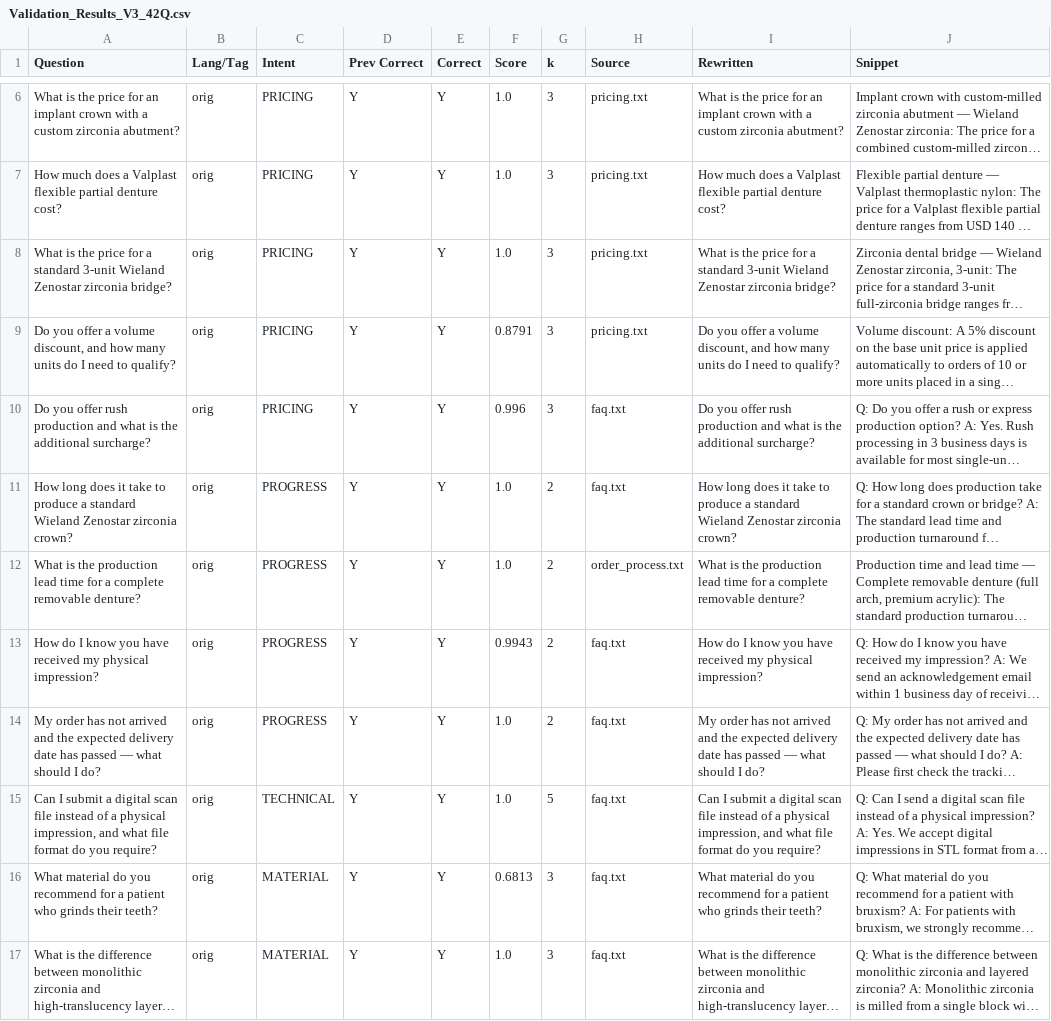
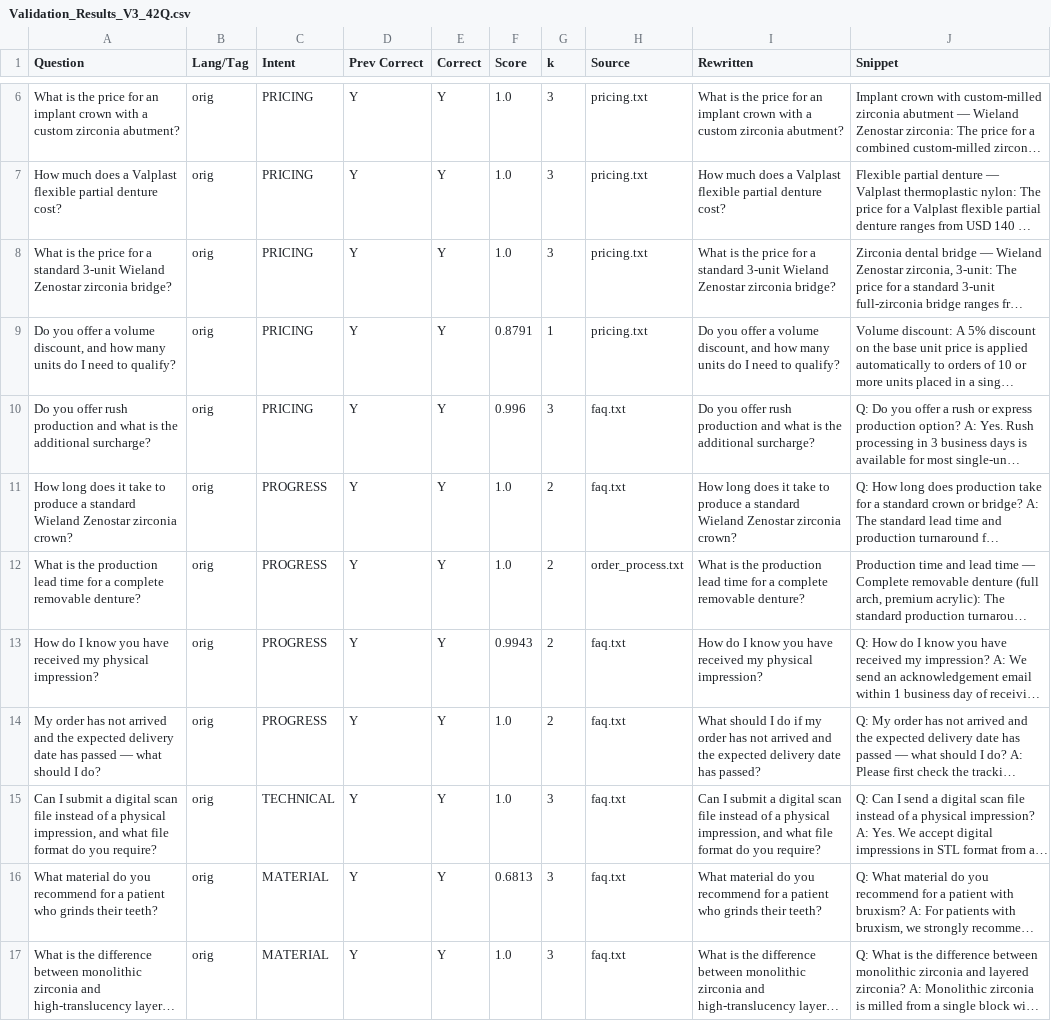
Before and after one commit to ada-58af6e136a/DentAgent-Global, a CSV file: validation/Validation_Results_V3_42Q.csv, drawn as a sheet; only a part is shown, gaps mark what is left out; long unchanged cells end in …; the diff covers the shown part only; the diff names each change by its address in the sheet, - before the commit and + after, or states it on an @@ line.

```diff
--- a/validation/Validation_Results_V3_42Q.csv
+++ b/validation/Validation_Results_V3_42Q.csv
-G9 (k): 3
+G9 (k): 1
-I14 (Rewritten): My order has not arrived and the expected delivery date has passed — what should I do?
+I14 (Rewritten): What should I do if my order has not arrived and the expected delivery date has passed?
-G15 (k): 5
+G15 (k): 3
```
Also changed, not shown: 25 edited cells elsewhere in this file, validation/Validation_Results_V3_28Q.csv, 6 other files.
